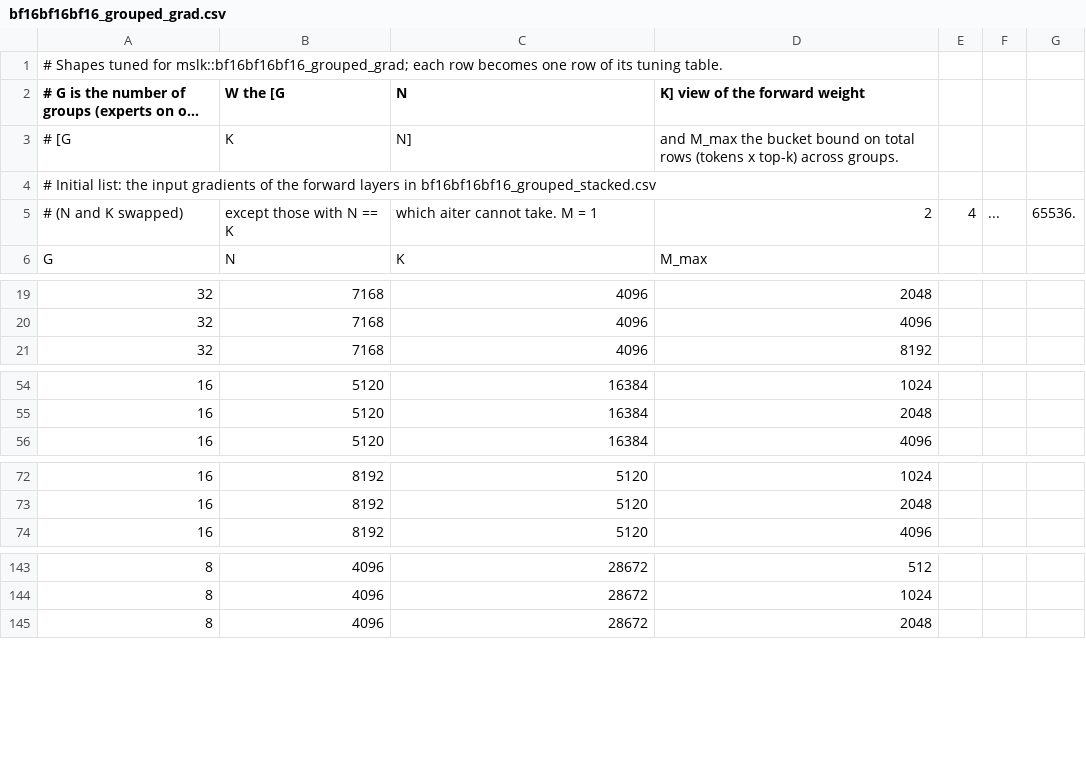
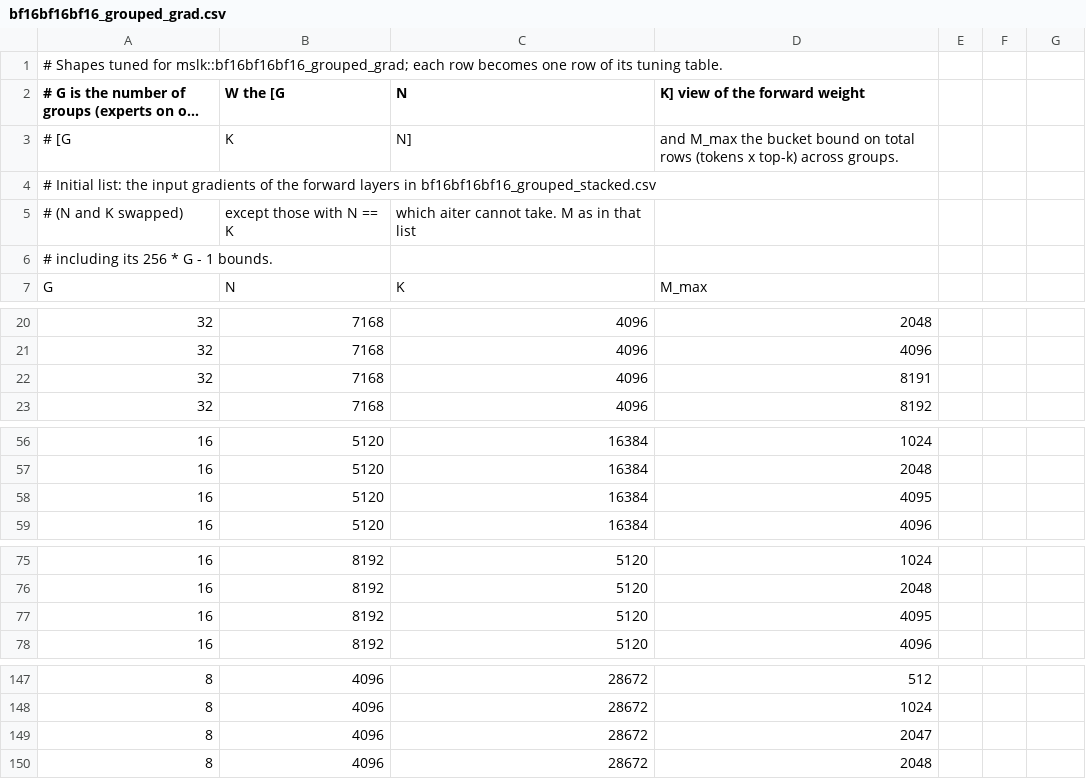
Before and after one commit to meta-pytorch/MSLK, a CSV file: bench/aiter/untuned/bf16bf16bf16_grouped_grad.csv, drawn as a sheet; only a part is shown, gaps mark what is left out; long unchanged cells end in …; the diff covers the shown part only.

```diff
--- a/bench/aiter/untuned/bf16bf16bf16_grouped_grad.csv
+++ b/bench/aiter/untuned/bf16bf16bf16_grouped_grad.csv
@@ -4,3 +4,4 @@
 # Initial list: the input gradients of the forward layers in bf16bf16bf16_grouped_stacked.csv
-# (N and K swapped), except those with N == K, which aiter cannot take. M = 1, 2, 4, ..., 65536.
+# (N and K swapped), except those with N == K, which aiter cannot take. M as in that list,
+# including its 256 * G - 1 bounds.
 G,N,K,M_max
@@ -20,2 +21,3 @@ G,N,K,M_max
 32,7168,4096,4096
+32,7168,4096,8191
 32,7168,4096,8192
@@ -55,2 +57,3 @@ G,N,K,M_max
 16,5120,16384,2048
+16,5120,16384,4095
 16,5120,16384,4096
@@ -73,2 +76,3 @@ G,N,K,M_max
 16,8192,5120,2048
+16,8192,5120,4095
 16,8192,5120,4096
@@ -144,2 +148,3 @@ G,N,K,M_max
 8,4096,28672,1024
+8,4096,28672,2047
 8,4096,28672,2048
```
Also changed, not shown: 1 added row elsewhere in this file, bench/aiter/untuned/bf16bf16bf16_grouped_stacked.csv, mslk/gemm/dispatch/tables/bf16bf16bf16_grouped_grad.csv, 2 other files.
